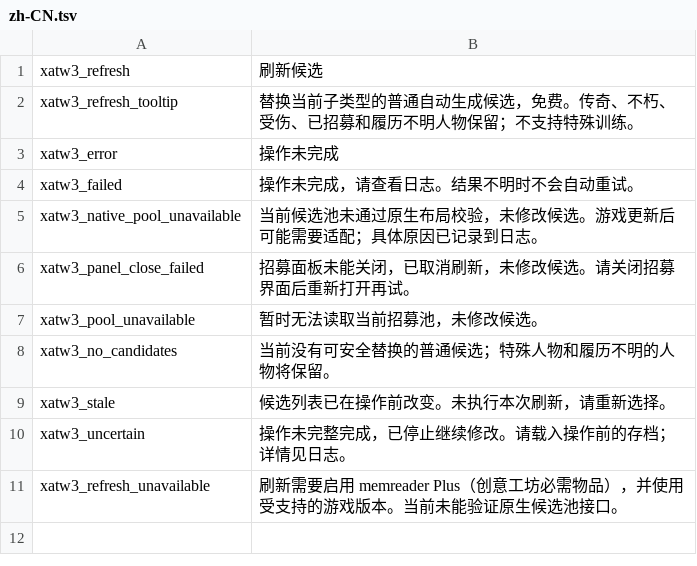
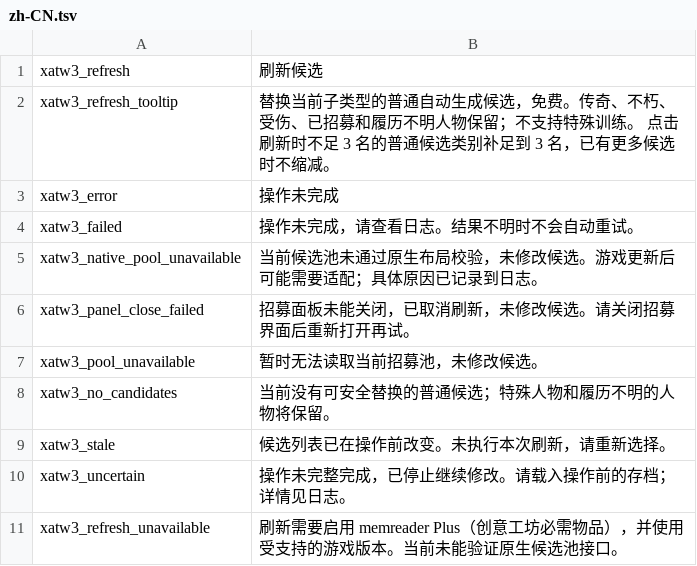
Before and after one commit to XenoAmess/total_war_warhammer_3_dev, a TSV file: mods/recruitment_refresh/localisation/zh-CN.tsv, drawn as a sheet.

```diff
--- a/mods/recruitment_refresh/localisation/zh-CN.tsv
+++ b/mods/recruitment_refresh/localisation/zh-CN.tsv
@@ -1,3 +1,3 @@
 xatw3_refresh	刷新候选
-xatw3_refresh_tooltip	替换当前子类型的普通自动生成候选，免费。传奇、不朽、受伤、已招募和履历不明人物保留；不支持特殊训练。
+xatw3_refresh_tooltip	替换当前子类型的普通自动生成候选，免费。传奇、不朽、受伤、已招募和履历不明人物保留；不支持特殊训练。 点击刷新时不足 3 名的普通候选类别补足到 3 名，已有更多候选时不缩减。
 xatw3_error	操作未完成
```
Also changed, not shown: mods/recruitment_refresh/localisation/en.tsv, 10 other files.
